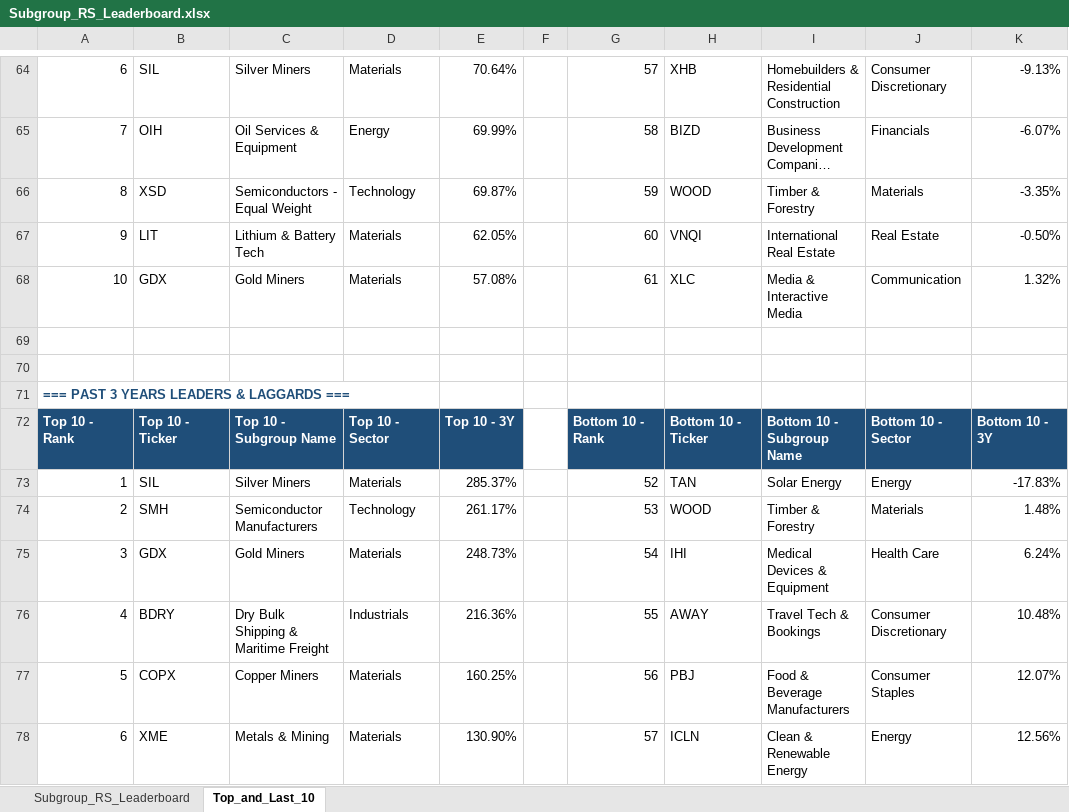
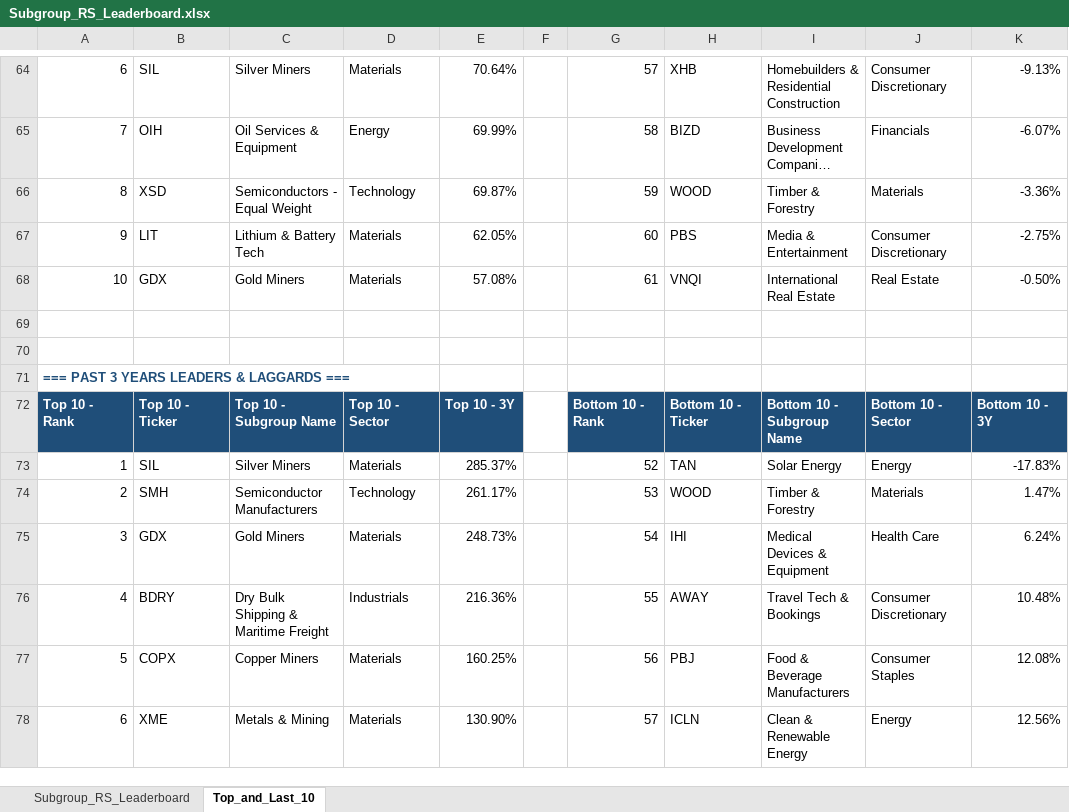
Before and after one commit to Jamesssurfer/SubGroup-Tracker, an Excel workbook: Subgroup_RS_Leaderboard.xlsx, sheet Top_and_Last_10, drawn as a sheet; only a part is shown, gaps mark what is left out; long unchanged cells end in …; values as stored, in another font and other column widths than the file's, no borders; formulas without a stored value are shown as written; the diff names each change by its address in the sheet, - before the commit and + after, or states it on an @@ line.

```diff
--- a/Subgroup_RS_Leaderboard.xlsx (sheet Top_and_Last_10)
+++ b/Subgroup_RS_Leaderboard.xlsx (sheet Top_and_Last_10)
-K66: -3.35%
+K66: -3.36%
-H67: VNQI
+H67: PBS
-I67: International Real Estate
+I67: Media & Entertainment
-J67: Real Estate
+J67: Consumer Discretionary
-K67: -0.50%
+K67: -2.75%
-H68: XLC
+H68: VNQI
-I68: Media & Interactive Media
+I68: International Real Estate
-J68: Communication
+J68: Real Estate
-K68: 1.32%
+K68: -0.50%
-K74: 1.48%
+K74: 1.47%
-K77: 12.07%
+K77: 12.08%
```
Also changed, not shown: sheet Subgroup_RS_Leaderboard.
